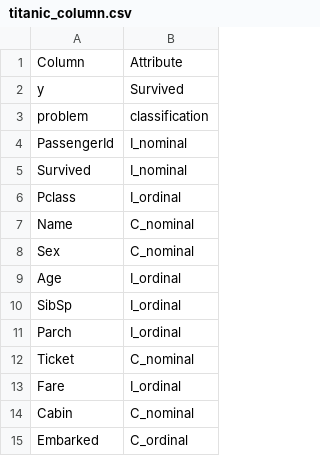
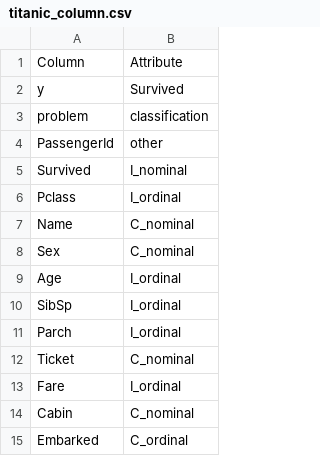
Before and after one commit to TzuYuOu/Data-Quality-Analysis, a CSV file: media/attribute/titanic_column.csv, drawn as a sheet.

```diff
--- a/media/attribute/titanic_column.csv
+++ b/media/attribute/titanic_column.csv
@@ -3,3 +3,3 @@ y,Survived
 problem,classification
-PassengerId,I_nominal
+PassengerId,other
 Survived,I_nominal
```
Also changed, not shown: 12 other files.
